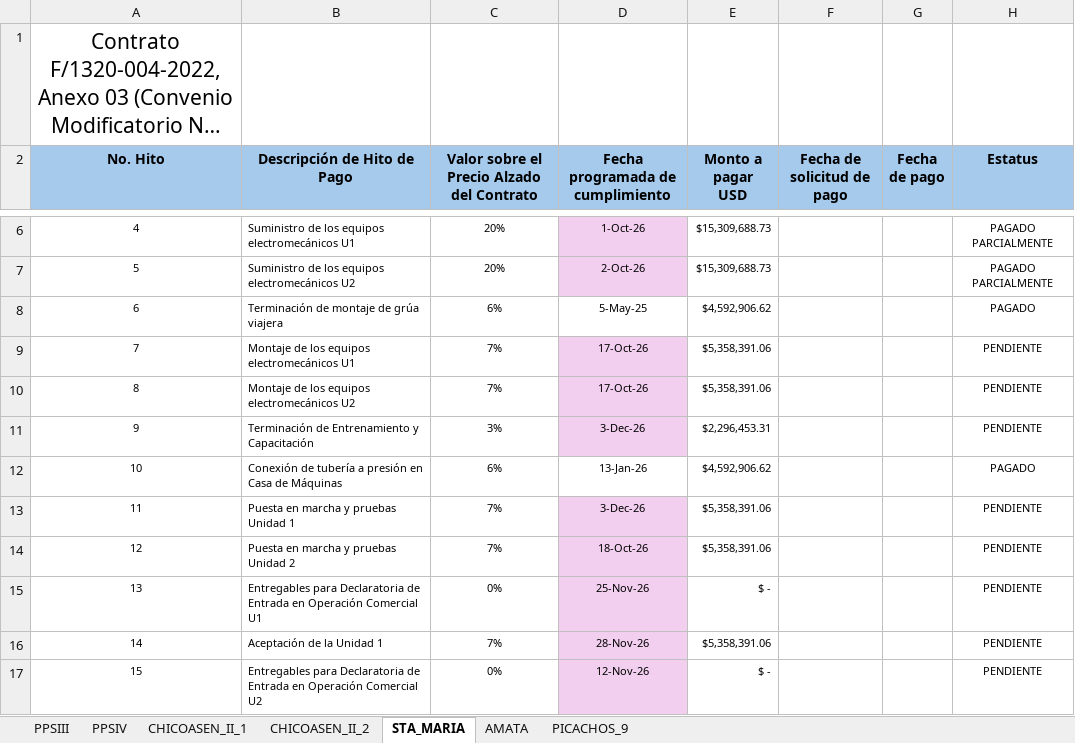
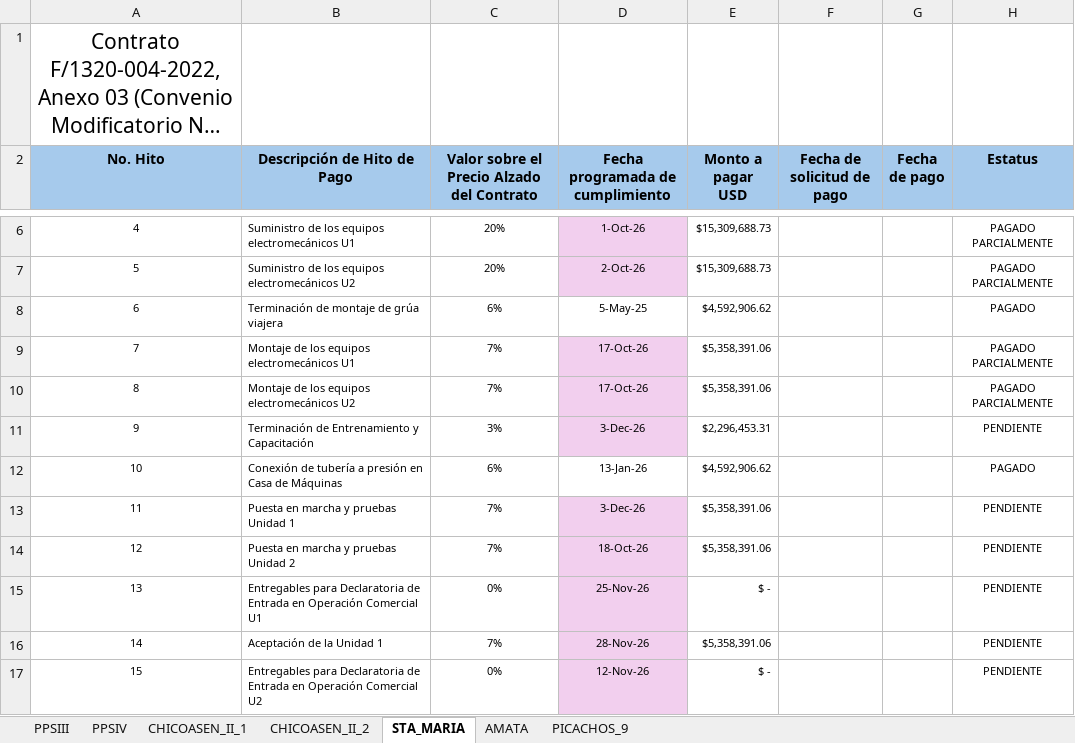
Before and after one commit to Igeophysicist/proyectos_cpel, an Excel workbook: cartera-cpel/data/HITOS_CARTERA_CPEL.xlsx, sheet STA_MARIA, drawn as a sheet; only a part is shown, gaps mark what is left out; long unchanged cells end in …; values as stored, in another font and other column widths than the file's, no borders; the diff names each change by its address in the sheet, - before the commit and + after, or states it on an @@ line.

Commit message:
Add files via upload
ACTUALIACIÓN DE HITOS PAGADOS PARCIALMENTE DE SANTA MARÍA

```diff
--- a/cartera-cpel/data/HITOS_CARTERA_CPEL.xlsx (sheet STA_MARIA)
+++ b/cartera-cpel/data/HITOS_CARTERA_CPEL.xlsx (sheet STA_MARIA)
-H9:H10 (Estatus): PENDIENTE
+H9:H10 (Estatus): PAGADO PARCIALMENTE
```
